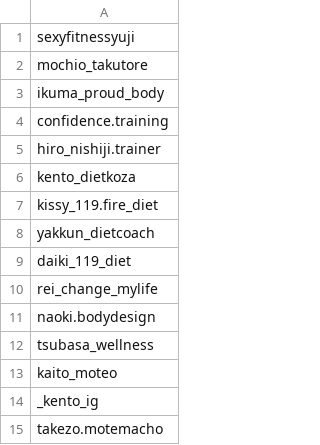
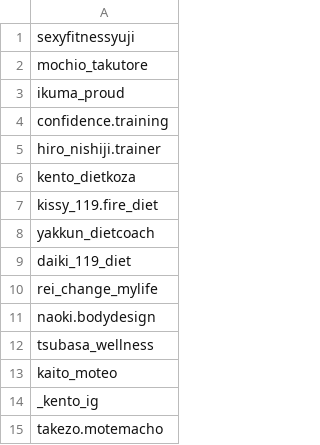
Before and after one commit to takezou12h-creator/x-info-tracker, a CSV file: targets_instagram.csv, drawn as a sheet.

Commit message:
Update targets_instagram.csv

```diff
--- a/targets_instagram.csv
+++ b/targets_instagram.csv
@@ -2,3 +2,3 @@ sexyfitnessyuji
 mochio_takutore
-ikuma_proud_body
+ikuma_proud
 confidence.training
```
